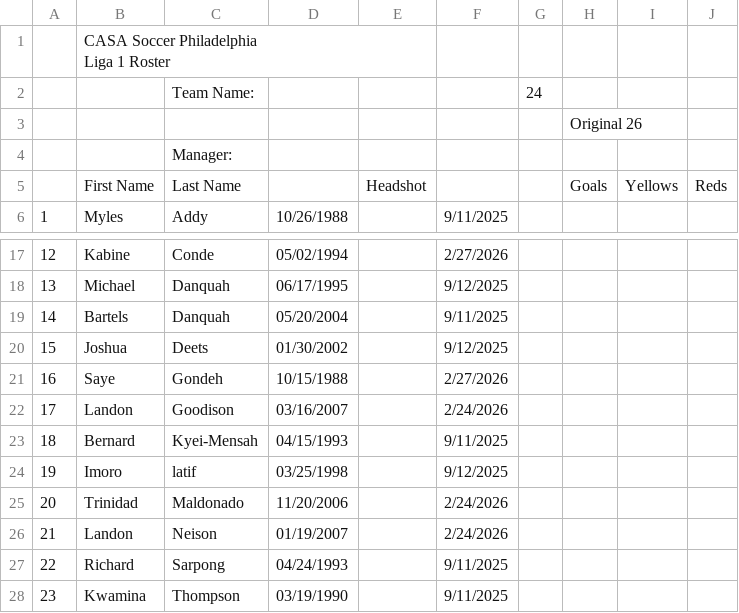
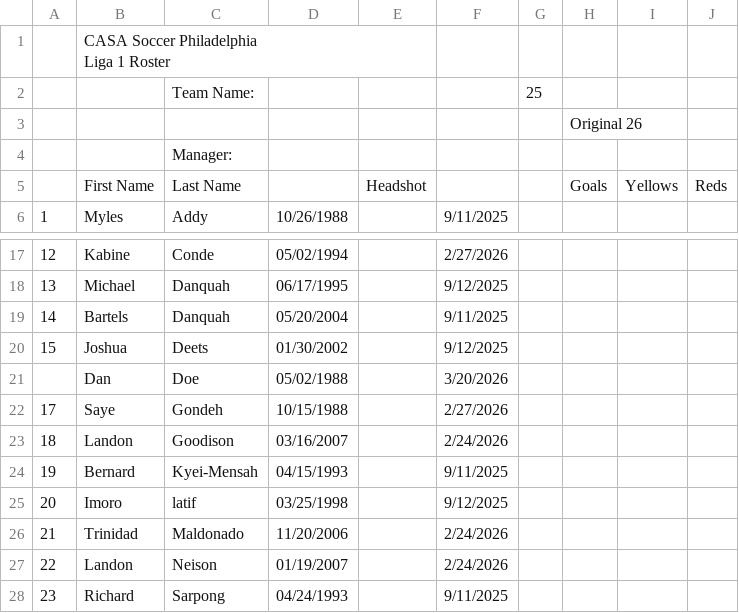
Before and after one commit to jbreslin33/footballhome, a CSV file: database/scraped-html/casa/roster-philadelphia-liga-1-black-stars.csv, drawn as a sheet; only a part is shown, gaps mark what is left out; the shorter side is filled out with more unchanged rows; addresses are those after the commit; the diff names each change by its address in the sheet, - before the commit and + after, or states it on an @@ line.

```diff
--- a/database/scraped-html/casa/roster-philadelphia-liga-1-black-stars.csv
+++ b/database/scraped-html/casa/roster-philadelphia-liga-1-black-stars.csv
-G2: 24
+G2: 25
+row 21:  | Dan | Doe | 05/02/1988 |  | 3/20/2026
@@ column A renumbered from row 22 down @@
```
Also changed, not shown: database/scraped-html/casa/roster-philadelphia-liga-1-persepolis-i.csv, database/scraped-html/casa/roster-philadelphia-liga-2-persepolis-ii.csv, 17 other files.
